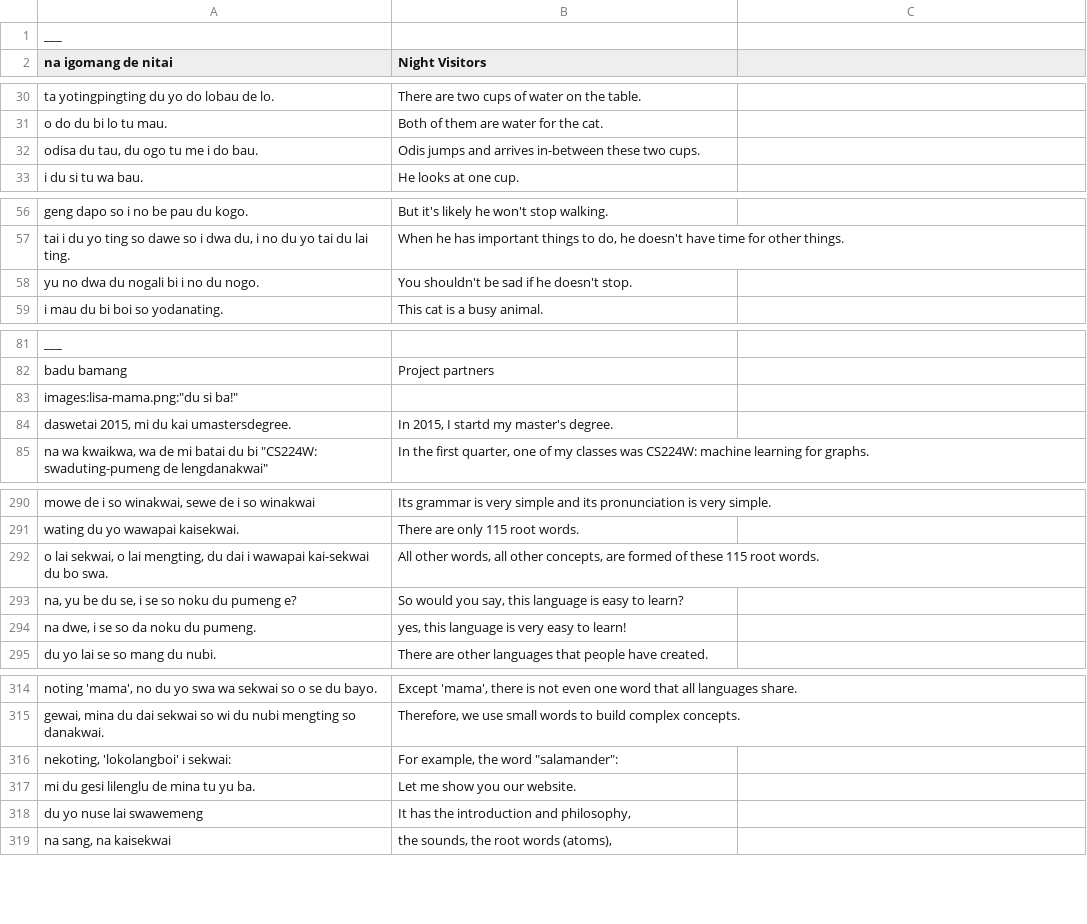
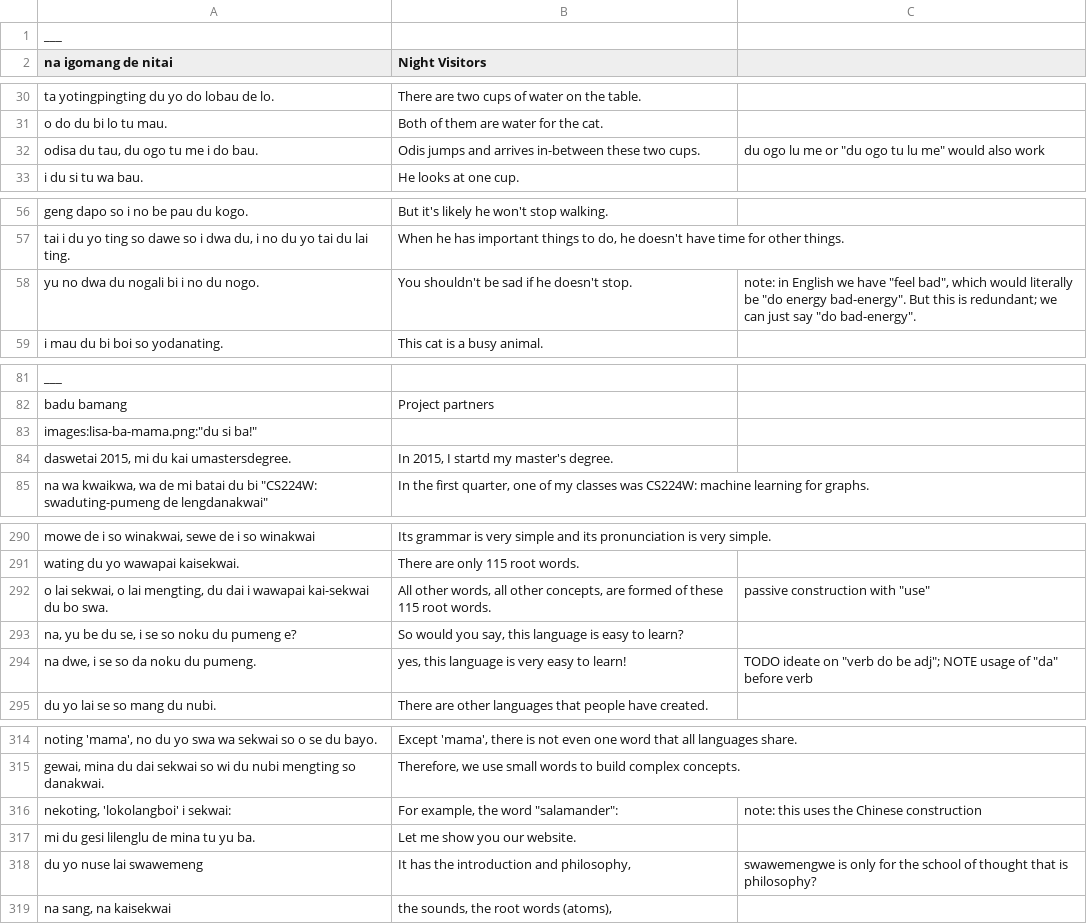
Before and after one commit to icaswell/trevorese, a TSV file: stories.tsv, drawn as a sheet; only a part is shown, gaps mark what is left out; the diff covers the shown part only.

Commit message:
fixed image format in stories.tsv

```diff
--- a/stories.tsv
+++ b/stories.tsv
@@ -31,3 +31,3 @@ ta yotingpingting du yo do lobau de lo.	There are two cups of water on the table
 o do du bi lo tu mau.	Both of them are water for the cat.
-odisa du tau, du ogo tu me i do bau.	Odis jumps and arrives in-between these two cups.
+odisa du tau, du ogo tu me i do bau.	Odis jumps and arrives in-between these two cups.	"du ogo lu me" or "du ogo tu lu me" would also work
 i du si tu wa bau.	He looks at one cup.
@@ -57,3 +57,3 @@ geng dapo so i no be pau du kogo.	But it's likely he won't stop walking.
 tai i du yo ting so dawe so i dwa du, i no du yo tai du lai ting.	When he has important things to do, he doesn't have time for other things.
-yu no dwa du nogali bi i no du nogo.	You shouldn't be sad if he doesn't stop.
+yu no dwa du nogali bi i no du nogo.	You shouldn't be sad if he doesn't stop.	note: in English we have "feel bad", which would literally be "do energy bad-energy". But this is redundant; we can just say "do bad-energy".
 i mau du bi boi so yodanating.	This cat is a busy animal.
@@ -82,3 +82,3 @@ ___
 badu bamang	Project partners
-images:lisa-mama.png:"du si ba!"	
+images:lisa-ba-mama.png:"du si ba!"
 daswetai 2015, mi du kai umastersdegree.	In 2015, I startd my master's degree.
@@ -291,5 +291,5 @@ mowe de i so winakwai, sewe de i so winakwai	Its grammar is very simple and its
 wating du yo wawapai kaisekwai.	There are only 115 root words.
-o lai sekwai, o lai mengting, du dai i wawapai kai-sekwai du bo swa.	All other words, all other concepts, are formed of these 115 root words.
+o lai sekwai, o lai mengting, du dai i wawapai kai-sekwai du bo swa.	All other words, all other concepts, are formed of these 115 root words.	passive construction with "use"
 na, yu be du se, i se so noku du pumeng e?	So would you say, this language is easy to learn?
-na dwe, i se so da noku du pumeng.	yes, this language is very easy to learn!
+na dwe, i se so da noku du pumeng.	yes, this language is very easy to learn!	TODO ideate on "verb do be adj"; NOTE usage of "da" before verb
 du yo lai se so mang du nubi.	There are other languages that people have created.
@@ -315,5 +315,5 @@ noting 'mama', no du yo swa wa sekwai so o se du bayo.	Except 'mama', there is n
 gewai, mina du dai sekwai so wi du nubi mengting so danakwai.	Therefore, we use small words to build complex concepts.
-nekoting, 'lokolangboi' i sekwai:	For example, the word "salamander":
+nekoting, 'lokolangboi' i sekwai:	For example, the word "salamander":	note: this uses the Chinese construction
 mi du gesi lilenglu de mina tu yu ba.	Let me show you our website.
-du yo nuse lai swawemeng	It has the introduction and philosophy,
+du yo nuse lai swawemeng	It has the introduction and philosophy,	swawemengwe is only for the school of thought that is philosophy?
 na sang, na kaisekwai	the sounds, the root words (atoms),
```
Also changed, not shown: 20 edited cells elsewhere in this file.
